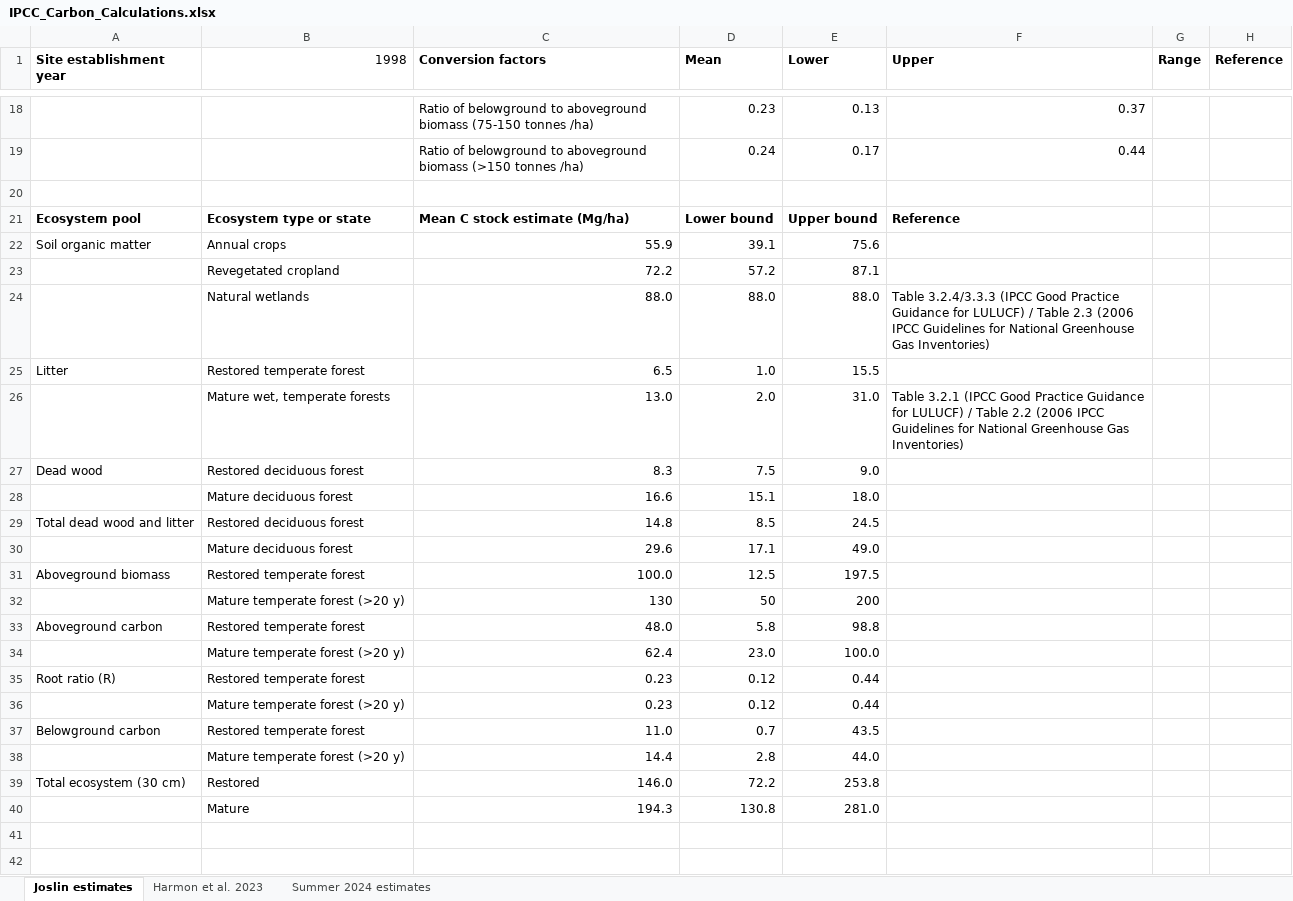
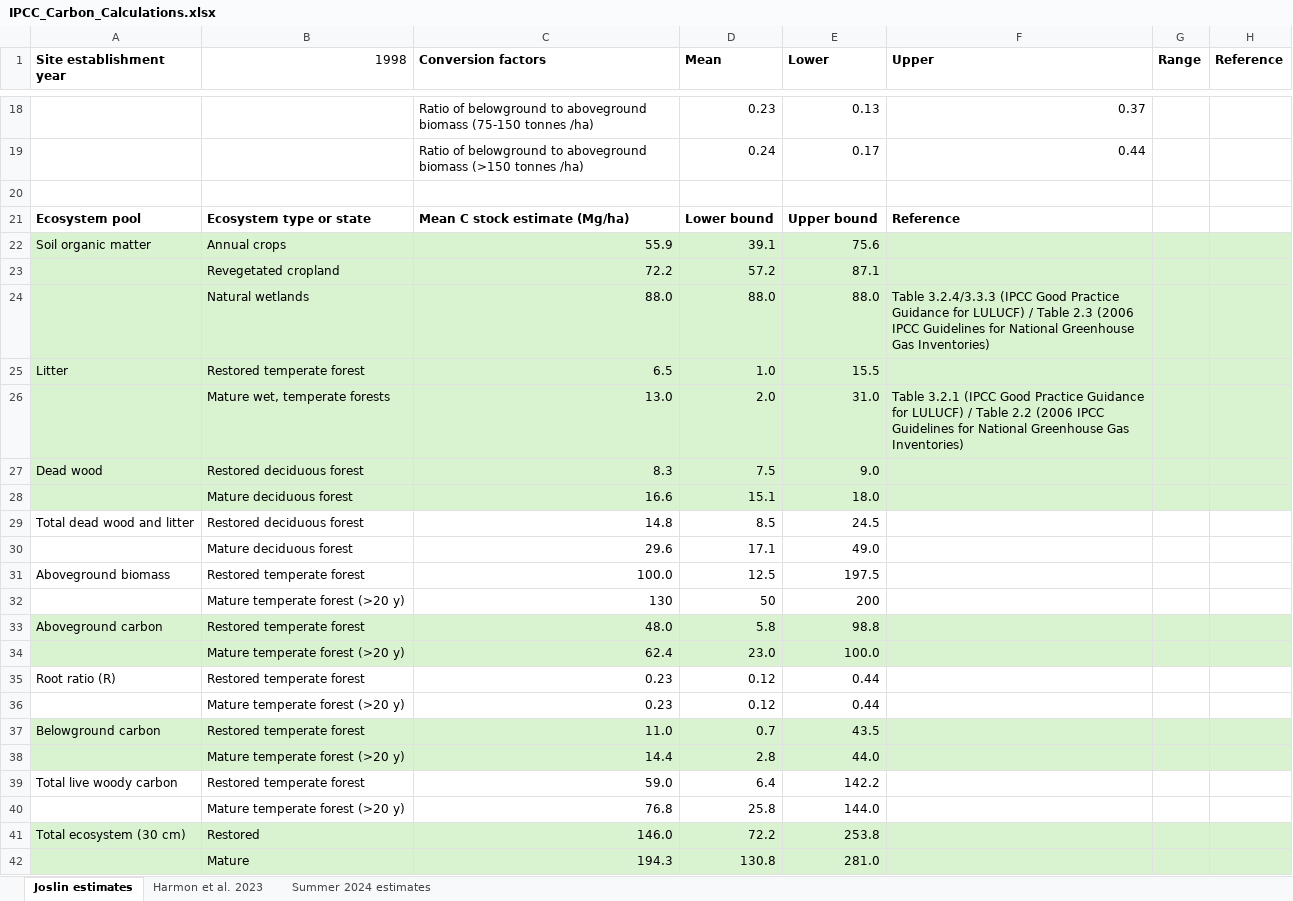
Before and after one commit to chelseamarpeterson/Floodplain-Restoration-Experiment, an Excel workbook: Carbon_Calculations/IPCC_Carbon_Calculations.xlsx, sheet Joslin estimates, drawn as a sheet; only a part is shown, gaps mark what is left out; values as stored, in another font and other column widths than the file's, no borders; addresses are those after the commit; the diff names each change by its address in the sheet, - before the commit and + after, or states it on an @@ line.

Commit message:
update RDA with lidar data

```diff
--- a/Carbon_Calculations/IPCC_Carbon_Calculations.xlsx (sheet Joslin estimates)
+++ b/Carbon_Calculations/IPCC_Carbon_Calculations.xlsx (sheet Joslin estimates)
-A22:H28 fill: none
+A22:H28 fill: #D9F2D0
-A33:H34 fill: none
+A33:H34 fill: #D9F2D0
-A37:H38 fill: none
+A37:H38 fill: #D9F2D0
+row 39: Total live woody carbon | Restored temperate forest | 59.0 | 6.4 | 142.2
+row 40:  | Mature temperate forest (>20 y) | 76.8 | 25.8 | 144.0
-A41:H42 fill: none
+A41:H42 fill: #D9F2D0
```
Also changed, not shown: 17 other files.
